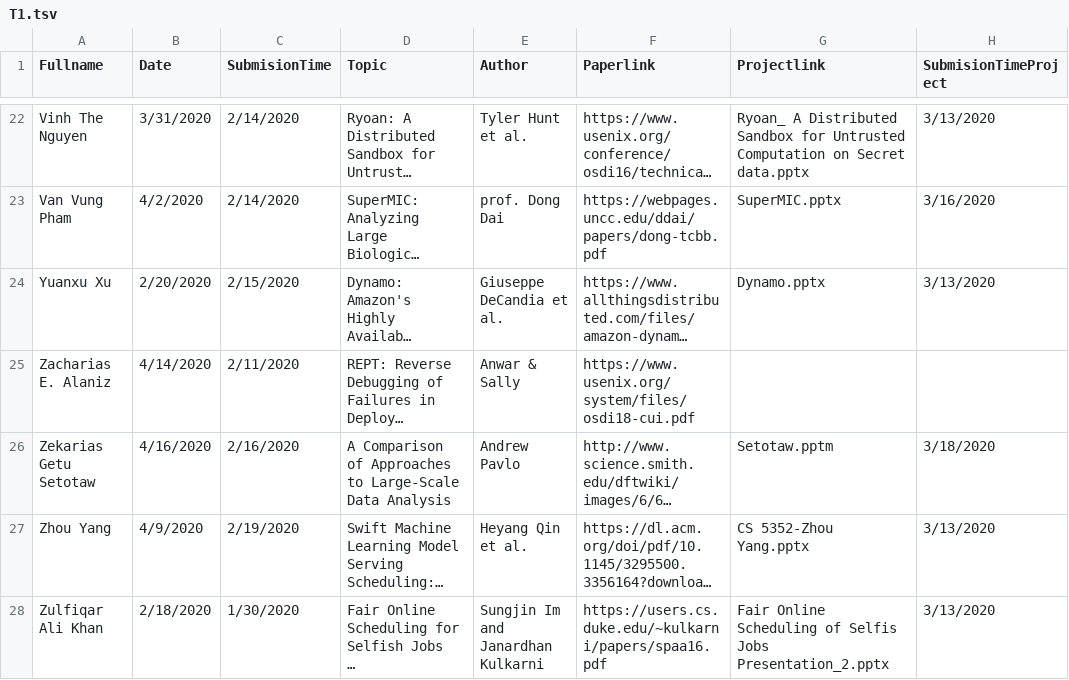
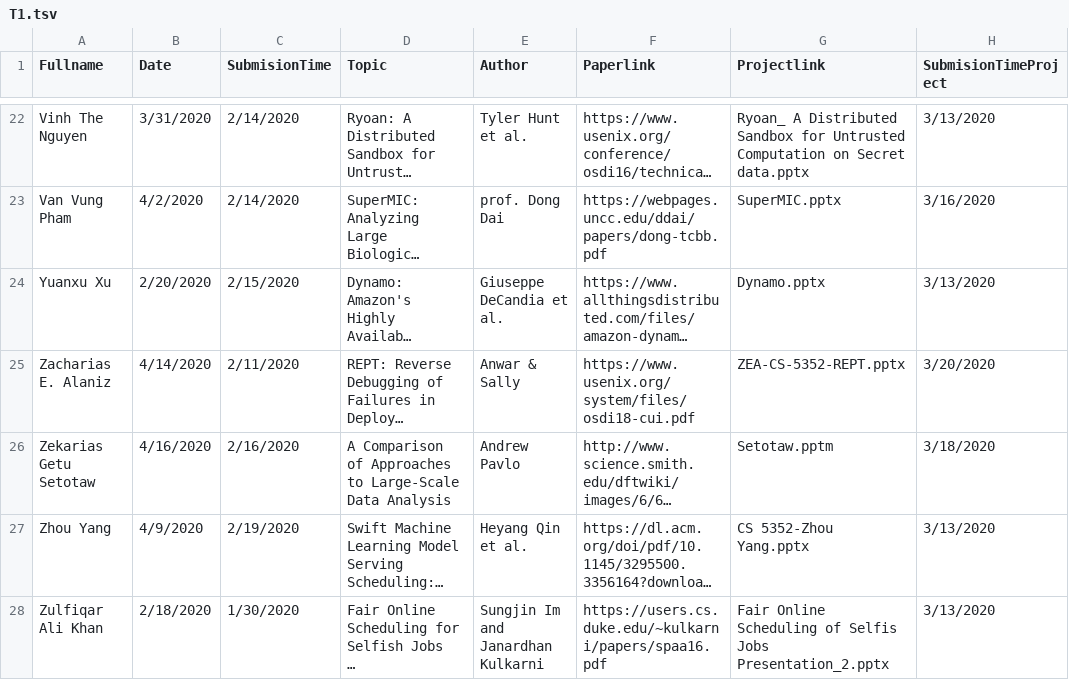
Before and after one commit to iDataVisualizationLab/CS5352, a TSV file: data/T1.tsv, drawn as a sheet; only a part is shown, gaps mark what is left out; long unchanged cells end in …; the diff names each change by its address in the sheet, - before the commit and + after, or states it on an @@ line.

Commit message:
ZEA-CS-5352-REPT.pptx update

```diff
--- a/data/T1.tsv
+++ b/data/T1.tsv
-G25 (Projectlink): (empty)
+G25 (Projectlink): ZEA-CS-5352-REPT.pptx
-H25 (SubmisionTimeProject): (empty)
+H25 (SubmisionTimeProject): 3/20/2020
```
Also changed, not shown: 1 other file.
